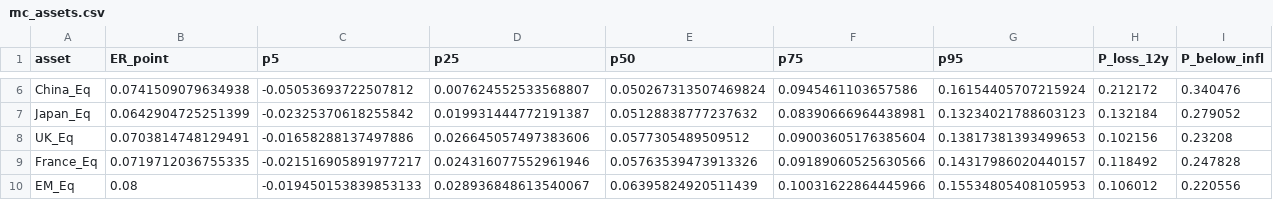
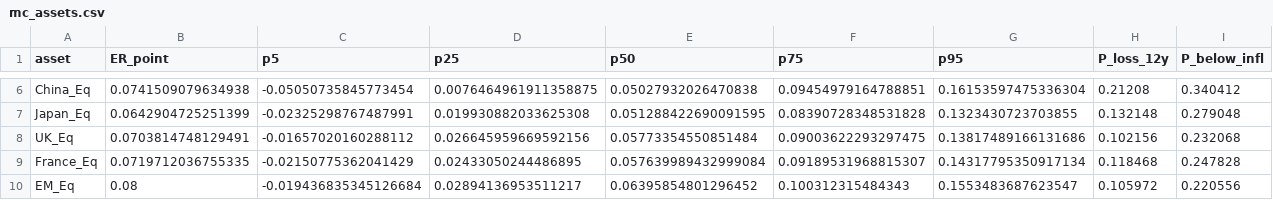
Before and after one commit to DuiArte/ltcma, a CSV file: data/mc_assets.csv, drawn as a sheet; only a part is shown, gaps mark what is left out; the diff covers the shown part only; the diff names each change by its address in the sheet, - before the commit and + after, or states it on an @@ line.

```diff
--- a/data/mc_assets.csv
+++ b/data/mc_assets.csv
-C6 (p5): -0.05053693722507812
+C6 (p5): -0.05050735845773454
-D6 (p25): 0.007624552533568807
+D6 (p25): 0.0076464961911358875
-E6 (p50): 0.050267313507469824
+E6 (p50): 0.05027932026470838
-F6 (p75): 0.0945461103657586
+F6 (p75): 0.09454979164788851
-G6 (p95): 0.16154405707215924
+G6 (p95): 0.16153597475336304
-H6 (P_loss_12y): 0.212172
+H6 (P_loss_12y): 0.21208
-I6 (P_below_infl): 0.340476
+I6 (P_below_infl): 0.340412
-C7 (p5): -0.02325370618255842
+C7 (p5): -0.02325298767487991
-D7 (p25): 0.019931444772191387
+D7 (p25): 0.019930882033625308
-E7 (p50): 0.05128838777237632
+E7 (p50): 0.051288422690091595
-F7 (p75): 0.08390666964438981
+F7 (p75): 0.08390728348531828
-G7 (p95): 0.13234021788603123
+G7 (p95): 0.1323430723703855
-H7 (P_loss_12y): 0.132184
+H7 (P_loss_12y): 0.132148
-I7 (P_below_infl): 0.279052
+I7 (P_below_infl): 0.279048
-C8 (p5): -0.01658288137497886
+C8 (p5): -0.01657020160288112
-D8 (p25): 0.026645057497383606
+D8 (p25): 0.026645959669592156
-E8 (p50): 0.0577305489509512
+E8 (p50): 0.05773354550851484
-F8 (p75): 0.09003605176385604
+F8 (p75): 0.09003622293297475
-G8 (p95): 0.13817381393499653
+G8 (p95): 0.13817489166131686
-I8 (P_below_infl): 0.23208
+I8 (P_below_infl): 0.232068
-C9 (p5): -0.021516905891977217
+C9 (p5): -0.02150775362041429
-D9 (p25): 0.024316077552961946
+D9 (p25): 0.02433050244486895
-E9 (p50): 0.05763539473913326
+E9 (p50): 0.057639989432999084
-F9 (p75): 0.09189060525630566
+F9 (p75): 0.09189531968815307
-G9 (p95): 0.14317986020440157
+G9 (p95): 0.14317795350917134
-H9 (P_loss_12y): 0.118492
+H9 (P_loss_12y): 0.118468
-C10 (p5): -0.019450153839853133
+C10 (p5): -0.019436835345126684
-D10 (p25): 0.028936848613540067
+D10 (p25): 0.02894136953511217
-E10 (p50): 0.06395824920511439
+E10 (p50): 0.06395854801296452
-F10 (p75): 0.10031622864445966
+F10 (p75): 0.100312315484343
-G10 (p95): 0.15534805408105953
+G10 (p95): 0.1553483687623547
-H10 (P_loss_12y): 0.106012
+H10 (P_loss_12y): 0.105972
```
Also changed, not shown: 133 edited cells elsewhere in this file, data/ltcma_corr_v2.csv, data/ltcma_cov_v2.csv, 34 other files.
